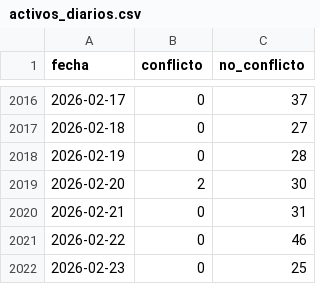
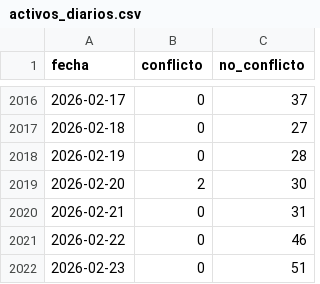
Before and after one commit to mauforonda/transitabilidad-bolivia, a CSV file: activos_diarios.csv, drawn as a sheet; only a part is shown, gaps mark what is left out.

```diff
--- a/activos_diarios.csv
+++ b/activos_diarios.csv
@@ -2021,2 +2021,2 @@ fecha,conflicto,no_conflicto
 2026-02-22,0,46
-2026-02-23,0,25
+2026-02-23,0,51
```
Also changed, not shown: 1 other file.
